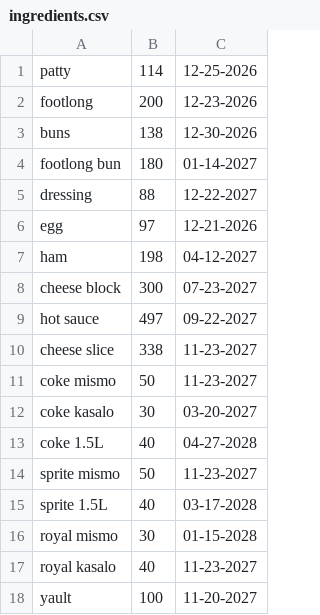
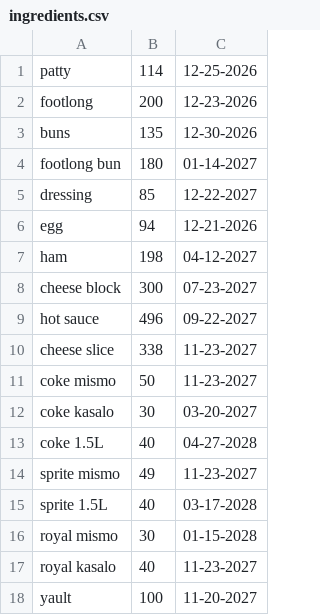
Before and after one commit to seediel/AKI-s-burger-POS, a CSV file: inventoryMain/ingredients.csv, drawn as a sheet; only a part is shown.

```diff
--- a/inventoryMain/ingredients.csv
+++ b/inventoryMain/ingredients.csv
@@ -2,9 +2,9 @@ patty,114,12-25-2026
 footlong,200,12-23-2026
-buns,138,12-30-2026
+buns,135,12-30-2026
 footlong bun,180,01-14-2027
-dressing,88,12-22-2027
-egg,97,12-21-2026
+dressing,85,12-22-2027
+egg,94,12-21-2026
 ham,198,04-12-2027
 cheese block,300,07-23-2027
-hot sauce,497,09-22-2027
+hot sauce,496,09-22-2027
 cheese slice,338,11-23-2027
@@ -13,3 +13,3 @@ coke kasalo,30,03-20-2027
 coke 1.5L,40,04-27-2028
-sprite mismo,50,11-23-2027
+sprite mismo,49,11-23-2027
 sprite 1.5L,40,03-17-2028
```
Also changed, not shown: inventoryMain/receipt.csv, 7 other files.
